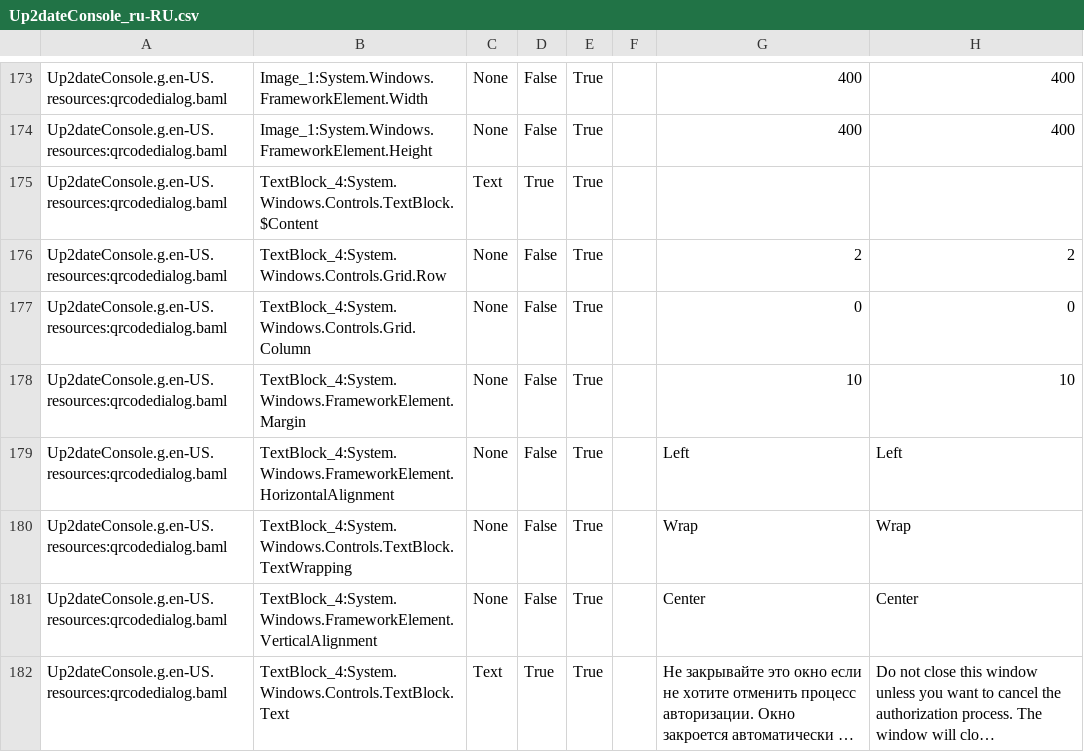
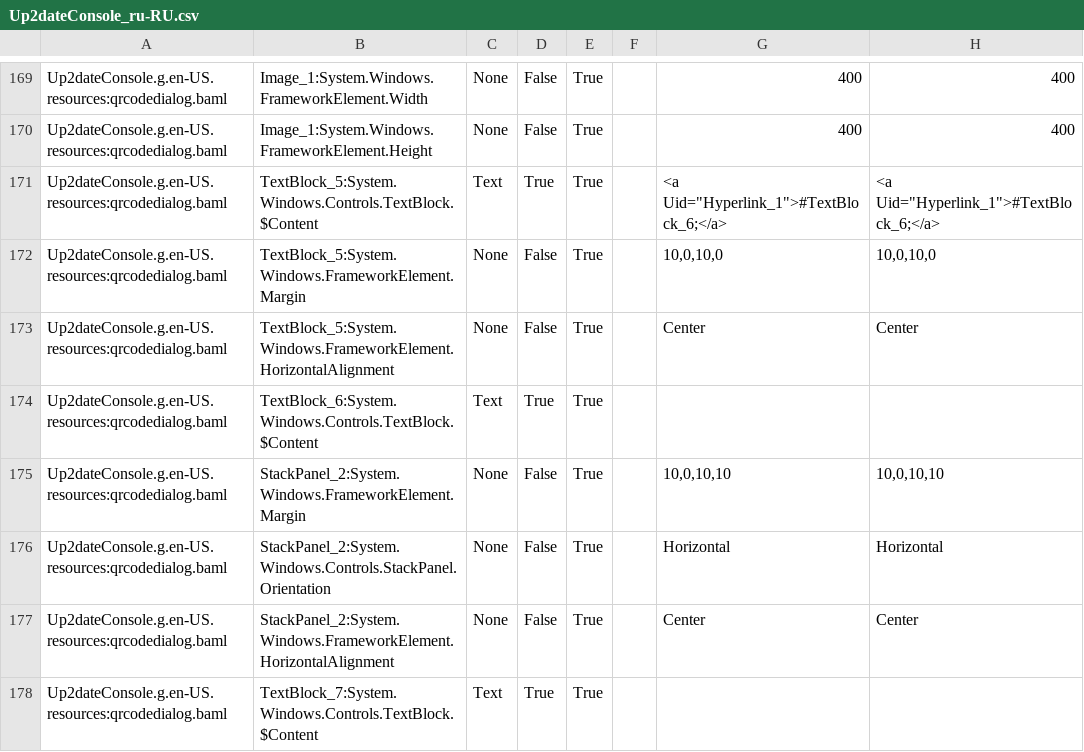
Before and after one commit to rtsoft-sdc/up2date-win, a CSV file: Up2dateService/Up2dateConsole/Localization/Up2dateConsole_ru-RU.csv, drawn as a sheet; only a part is shown, gaps mark what is left out; the shorter side is filled out with more unchanged rows; long unchanged cells end in …; the diff covers the shown part only; the diff names each change by its address in the sheet, - before the commit and + after, or states it on an @@ line.

```diff
--- a/Up2dateService/Up2dateConsole/Localization/Up2dateConsole_ru-RU.csv
+++ b/Up2dateService/Up2dateConsole/Localization/Up2dateConsole_ru-RU.csv
+row 171: Up2dateConsole.g.en-US.resources:qrcodedialog.baml | TextBlock_5:System.Windows.Controls.TextBlock.$Content | Text | True | True |  | <a Uid="Hyperlink_1">#TextBlock_6;</a> | <a Uid="Hyperlink_1">#TextBlock_6;</a>
+row 172: Up2dateConsole.g.en-US.resources:qrcodedialog.baml | TextBlock_5:System.Windows.FrameworkElement.Margin | None | False | True |  | 10,0,10,0 | 10,0,10,0
+row 173: Up2dateConsole.g.en-US.resources:qrcodedialog.baml | TextBlock_5:System.Windows.FrameworkElement.HorizontalAlignment | None | False | True |  | Center | Center
+row 174: Up2dateConsole.g.en-US.resources:qrcodedialog.baml | TextBlock_6:System.Windows.Controls.TextBlock.$Content | Text | True | True
+row 175: Up2dateConsole.g.en-US.resources:qrcodedialog.baml | StackPanel_2:System.Windows.FrameworkElement.Margin | None | False | True |  | 10,0,10,10 | 10,0,10,10
+row 176: Up2dateConsole.g.en-US.resources:qrcodedialog.baml | StackPanel_2:System.Windows.Controls.StackPanel.Orientation | None | False | True |  | Horizontal | Horizontal
+row 177: Up2dateConsole.g.en-US.resources:qrcodedialog.baml | StackPanel_2:System.Windows.FrameworkElement.HorizontalAlignment | None | False | True |  | Center | Center
+row 178: Up2dateConsole.g.en-US.resources:qrcodedialog.baml | TextBlock_7:System.Windows.Controls.TextBlock.$Content | Text | True | True
```
Also changed, not shown: 9 added rows, 4 moved rows and 2 edited cells elsewhere in this file, 5 other files.
